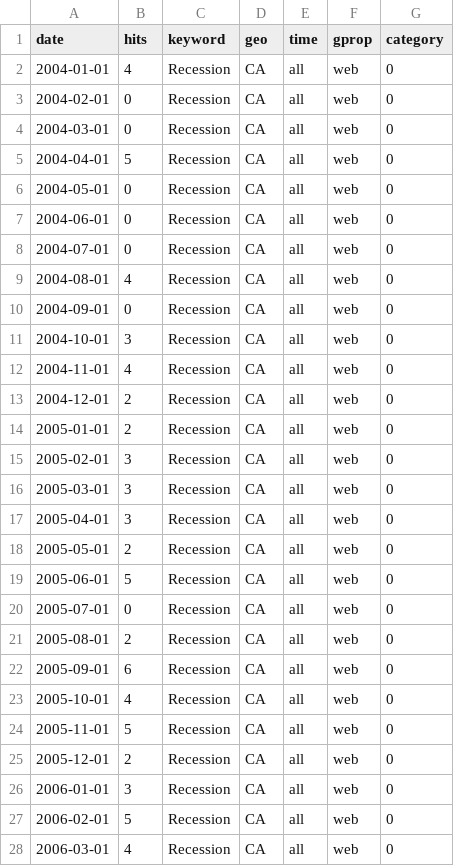
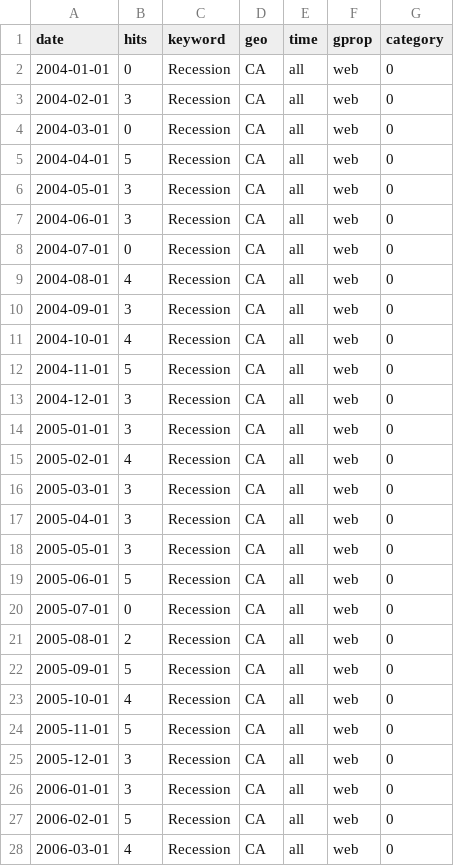
Before and after one commit to StatCan/bdl-lde-public, a CSV file: Data/Recession_trends.csv, drawn as a sheet; only a part is shown; the diff covers the shown part only.

```diff
--- a/Data/Recession_trends.csv
+++ b/Data/Recession_trends.csv
@@ -1,19 +1,19 @@
 "date","hits","keyword","geo","time","gprop","category"
-2004-01-01,4,"Recession","CA","all","web",0
-2004-02-01,0,"Recession","CA","all","web",0
+2004-01-01,0,"Recession","CA","all","web",0
+2004-02-01,3,"Recession","CA","all","web",0
 2004-03-01,0,"Recession","CA","all","web",0
 2004-04-01,5,"Recession","CA","all","web",0
-2004-05-01,0,"Recession","CA","all","web",0
-2004-06-01,0,"Recession","CA","all","web",0
+2004-05-01,3,"Recession","CA","all","web",0
+2004-06-01,3,"Recession","CA","all","web",0
 2004-07-01,0,"Recession","CA","all","web",0
 2004-08-01,4,"Recession","CA","all","web",0
-2004-09-01,0,"Recession","CA","all","web",0
-2004-10-01,3,"Recession","CA","all","web",0
-2004-11-01,4,"Recession","CA","all","web",0
-2004-12-01,2,"Recession","CA","all","web",0
-2005-01-01,2,"Recession","CA","all","web",0
-2005-02-01,3,"Recession","CA","all","web",0
+2004-09-01,3,"Recession","CA","all","web",0
+2004-10-01,4,"Recession","CA","all","web",0
+2004-11-01,5,"Recession","CA","all","web",0
+2004-12-01,3,"Recession","CA","all","web",0
+2005-01-01,3,"Recession","CA","all","web",0
+2005-02-01,4,"Recession","CA","all","web",0
 2005-03-01,3,"Recession","CA","all","web",0
 2005-04-01,3,"Recession","CA","all","web",0
-2005-05-01,2,"Recession","CA","all","web",0
+2005-05-01,3,"Recession","CA","all","web",0
 2005-06-01,5,"Recession","CA","all","web",0
@@ -21,6 +21,6 @@
 2005-08-01,2,"Recession","CA","all","web",0
-2005-09-01,6,"Recession","CA","all","web",0
+2005-09-01,5,"Recession","CA","all","web",0
 2005-10-01,4,"Recession","CA","all","web",0
 2005-11-01,5,"Recession","CA","all","web",0
-2005-12-01,2,"Recession","CA","all","web",0
+2005-12-01,3,"Recession","CA","all","web",0
 2006-01-01,3,"Recession","CA","all","web",0
```
Also changed, not shown: 68 edited cells elsewhere in this file, Data/Inflation_trends.csv, Data/SupplyChain_trends.csv.
